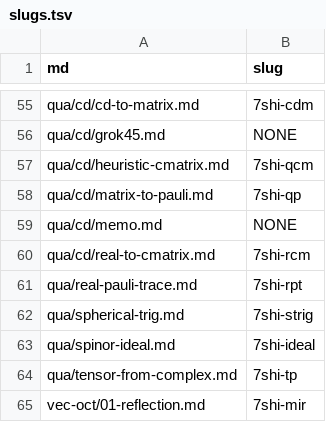
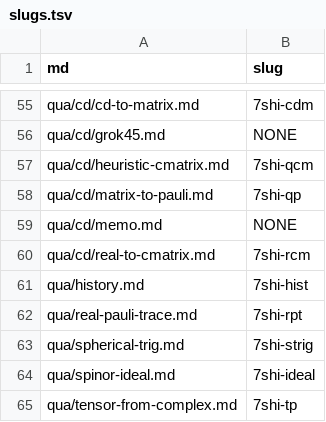
Before and after one commit to 7shi/hypercomplex, a TSV file: slugs.tsv, drawn as a sheet; only a part is shown, gaps mark what is left out; the shorter side is filled out with more unchanged rows; the diff names each change by its address in the sheet, - before the commit and + after, or states it on an @@ line.

```diff
--- a/slugs.tsv
+++ b/slugs.tsv
+row 61: qua/history.md | 7shi-hist
```
Also changed, not shown: articles.tsv, md.tsv, 6 other files.
